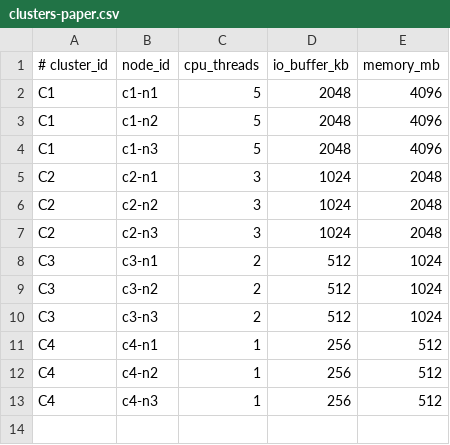
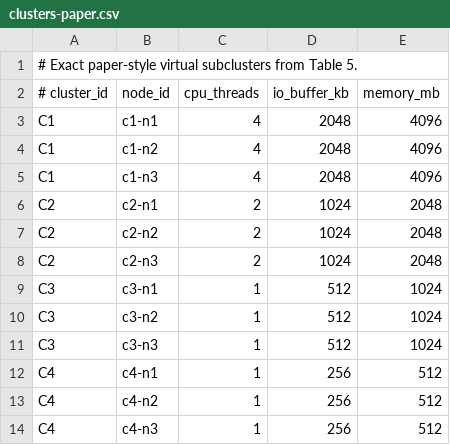
Before and after one commit to neilchetty/bds_project, a CSV file: config/clusters-paper.csv, drawn as a sheet.

```diff
--- a/config/clusters-paper.csv
+++ b/config/clusters-paper.csv
@@ -1,11 +1,12 @@
+# Exact paper-style virtual subclusters from Table 5.
 # cluster_id,node_id,cpu_threads,io_buffer_kb,memory_mb
-C1,c1-n1,5,2048,4096
-C1,c1-n2,5,2048,4096
-C1,c1-n3,5,2048,4096
-C2,c2-n1,3,1024,2048
-C2,c2-n2,3,1024,2048
-C2,c2-n3,3,1024,2048
-C3,c3-n1,2,512,1024
-C3,c3-n2,2,512,1024
-C3,c3-n3,2,512,1024
+C1,c1-n1,4,2048,4096
+C1,c1-n2,4,2048,4096
+C1,c1-n3,4,2048,4096
+C2,c2-n1,2,1024,2048
+C2,c2-n2,2,1024,2048
+C2,c2-n3,2,1024,2048
+C3,c3-n1,1,512,1024
+C3,c3-n2,1,512,1024
+C3,c3-n3,1,512,1024
 C4,c4-n1,1,256,512
```
Also changed, not shown: config/clusters-z4-g5-paper-sweep.csv, 12 other files.
